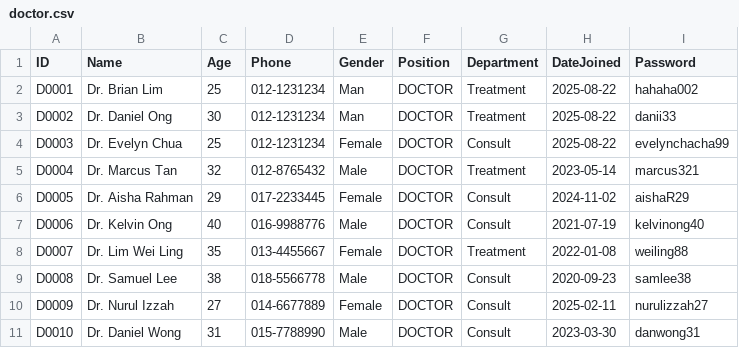
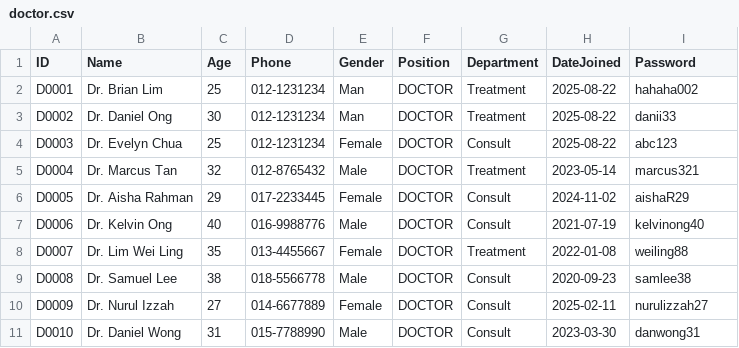
Before and after one commit to Calvenn/CustomADT, a CSV file: src/data/doctor.csv, drawn as a sheet.

```diff
--- a/src/data/doctor.csv
+++ b/src/data/doctor.csv
@@ -3,3 +3,3 @@ D0001,Dr. Brian Lim,25,012-1231234,Man,DOCTOR,Treatment,2025-08-22,hahaha002
 D0002,Dr. Daniel Ong,30,012-1231234,Man,DOCTOR,Treatment,2025-08-22,danii33
-D0003,Dr. Evelyn Chua,25,012-1231234,Female,DOCTOR,Consult,2025-08-22,evelynchacha99
+D0003,Dr. Evelyn Chua,25,012-1231234,Female,DOCTOR,Consult,2025-08-22,abc123
 D0004,Dr. Marcus Tan,32,012-8765432,Male,DOCTOR,Treatment,2023-05-14,marcus321
```
Also changed, not shown: src/data/consultation.csv, src/data/medicineRec.csv, 3 other files.
